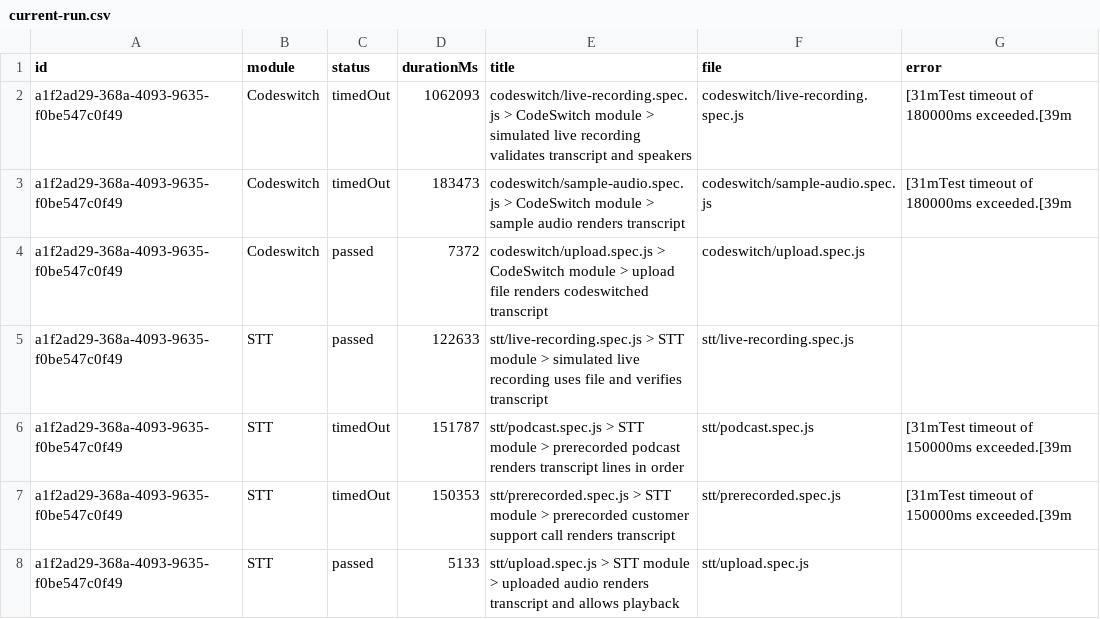
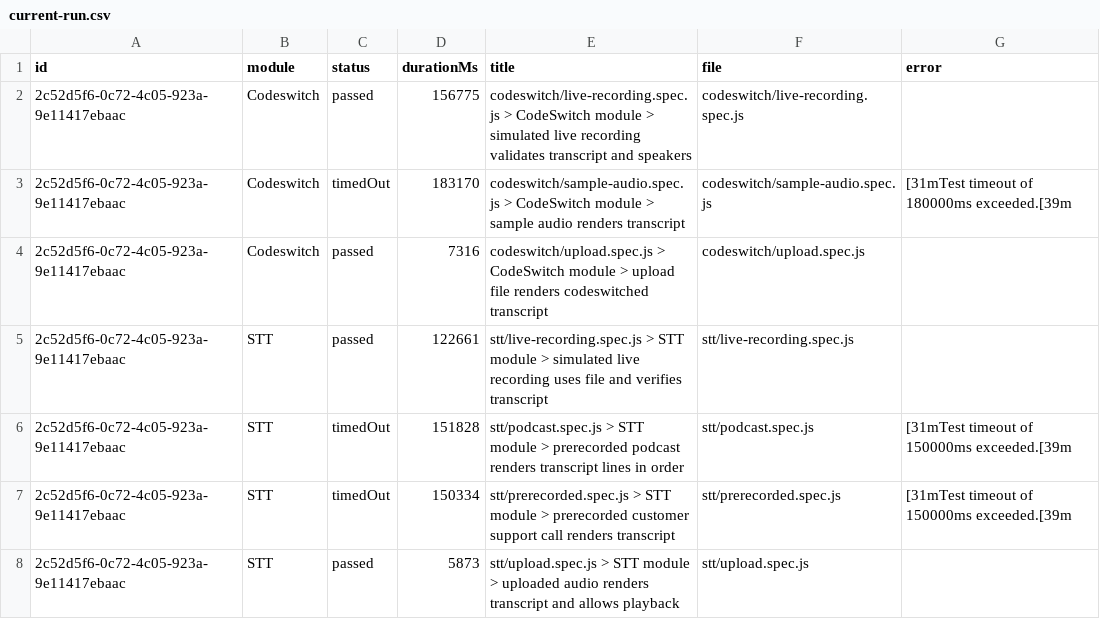
Before and after one commit to Shunyalabsai/widgets-automation, a CSV file: docs/exports/current-run.csv, drawn as a sheet; removed rows and columns are numbered as before the commit, all else as after; the diff names each change by its address in the sheet, - before the commit and + after, or states it on an @@ line.

```diff
--- a/docs/exports/current-run.csv
+++ b/docs/exports/current-run.csv
-row 2: a1f2ad29-368a-4093-9635-f0be547c0f49 | Codeswitch | timedOut | 1062093 | codeswitch/live-recording.spec.js > CodeSwitch module > simulated live recording validates transcript and speakers | codeswitch/live-recording.spec.js | [31mTest timeout of 180000ms exceeded.[39m
+row 2: 2c52d5f6-0c72-4c05-923a-9e11417ebaac | Codeswitch | passed | 156775 | codeswitch/live-recording.spec.js > CodeSwitch module > simulated live recording validates transcript and speakers | codeswitch/live-recording.spec.js
-A3:A8 (id): a1f2ad29-368a-4093-9635-f0be547c0f49
+A3:A8 (id): 2c52d5f6-0c72-4c05-923a-9e11417ebaac
-D3 (durationMs): 183473
+D3 (durationMs): 183170
-D4 (durationMs): 7372
+D4 (durationMs): 7316
-D5 (durationMs): 122633
+D5 (durationMs): 122661
-D6 (durationMs): 151787
+D6 (durationMs): 151828
-D7 (durationMs): 150353
+D7 (durationMs): 150334
-D8 (durationMs): 5133
+D8 (durationMs): 5873
```
Also changed, not shown: docs/exports/all-runs-summary.csv, 6 other files.
